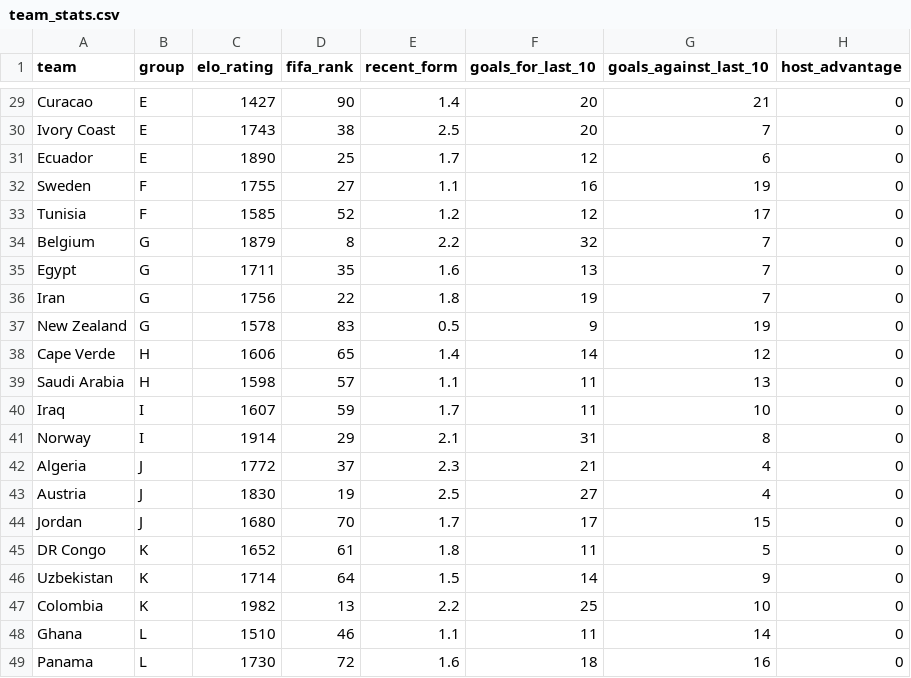
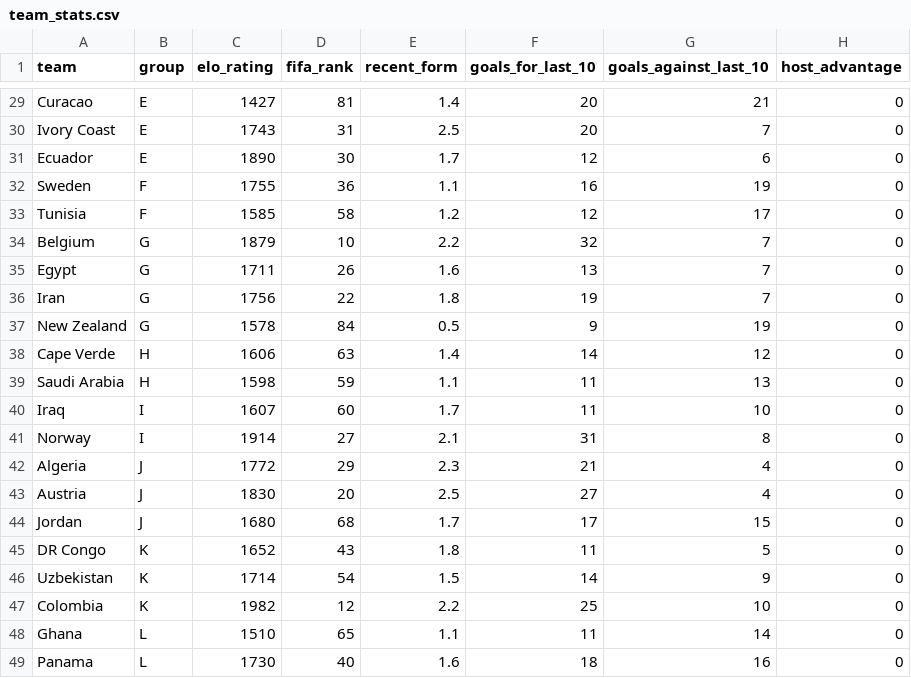
Before and after one commit to khizarhaider2000/wc-prediction-model, a CSV file: data/processed/team_stats.csv, drawn as a sheet; only a part is shown, gaps mark what is left out; the diff covers the shown part only; the diff names each change by its address in the sheet, - before the commit and + after, or states it on an @@ line.

```diff
--- a/data/processed/team_stats.csv
+++ b/data/processed/team_stats.csv
-D29 (fifa_rank): 90
+D29 (fifa_rank): 81
-D30 (fifa_rank): 38
+D30 (fifa_rank): 31
-D31 (fifa_rank): 25
+D31 (fifa_rank): 30
-D32 (fifa_rank): 27
+D32 (fifa_rank): 36
-D33 (fifa_rank): 52
+D33 (fifa_rank): 58
-D34 (fifa_rank): 8
+D34 (fifa_rank): 10
-D35 (fifa_rank): 35
+D35 (fifa_rank): 26
-D37 (fifa_rank): 83
+D37 (fifa_rank): 84
-D38 (fifa_rank): 65
+D38 (fifa_rank): 63
-D39 (fifa_rank): 57
+D39 (fifa_rank): 59
-D40 (fifa_rank): 59
+D40 (fifa_rank): 60
-D41 (fifa_rank): 29
+D41 (fifa_rank): 27
-D42 (fifa_rank): 37
+D42 (fifa_rank): 29
-D43 (fifa_rank): 19
+D43 (fifa_rank): 20
-D44 (fifa_rank): 70
+D44 (fifa_rank): 68
-D45 (fifa_rank): 61
+D45 (fifa_rank): 43
-D46 (fifa_rank): 64
+D46 (fifa_rank): 54
-D47 (fifa_rank): 13
+D47 (fifa_rank): 12
-D48 (fifa_rank): 46
+D48 (fifa_rank): 65
-D49 (fifa_rank): 72
+D49 (fifa_rank): 40
```
Also changed, not shown: 23 edited cells elsewhere in this file, 8 other files.
